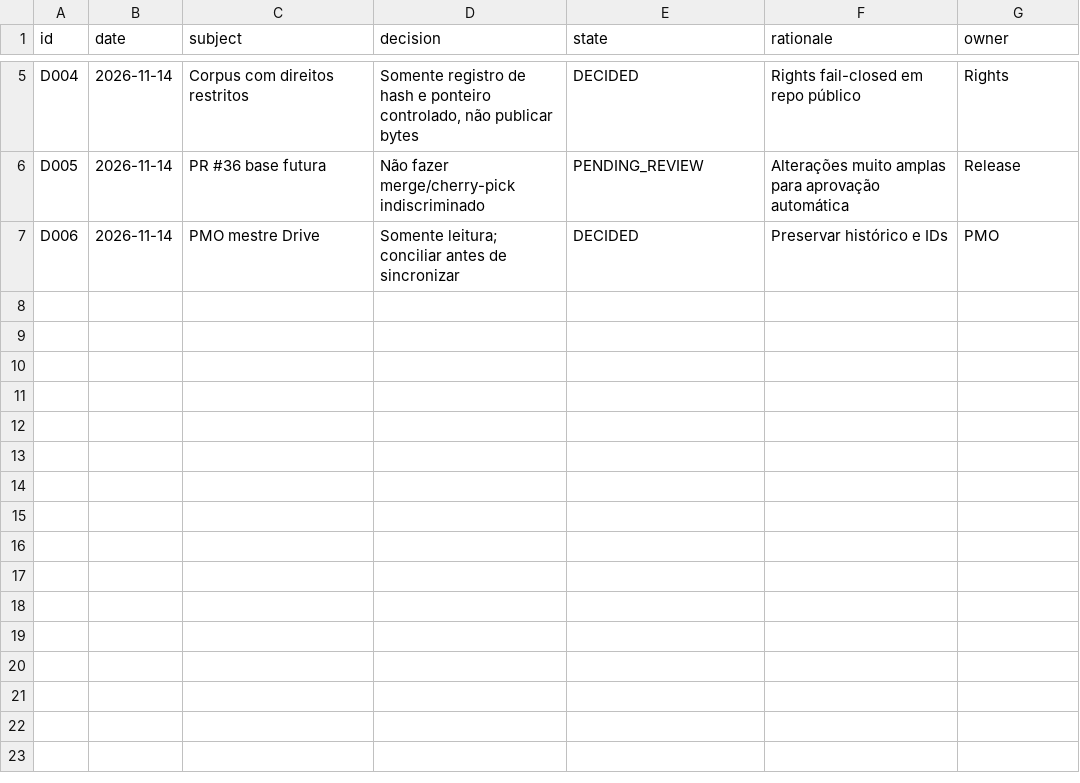
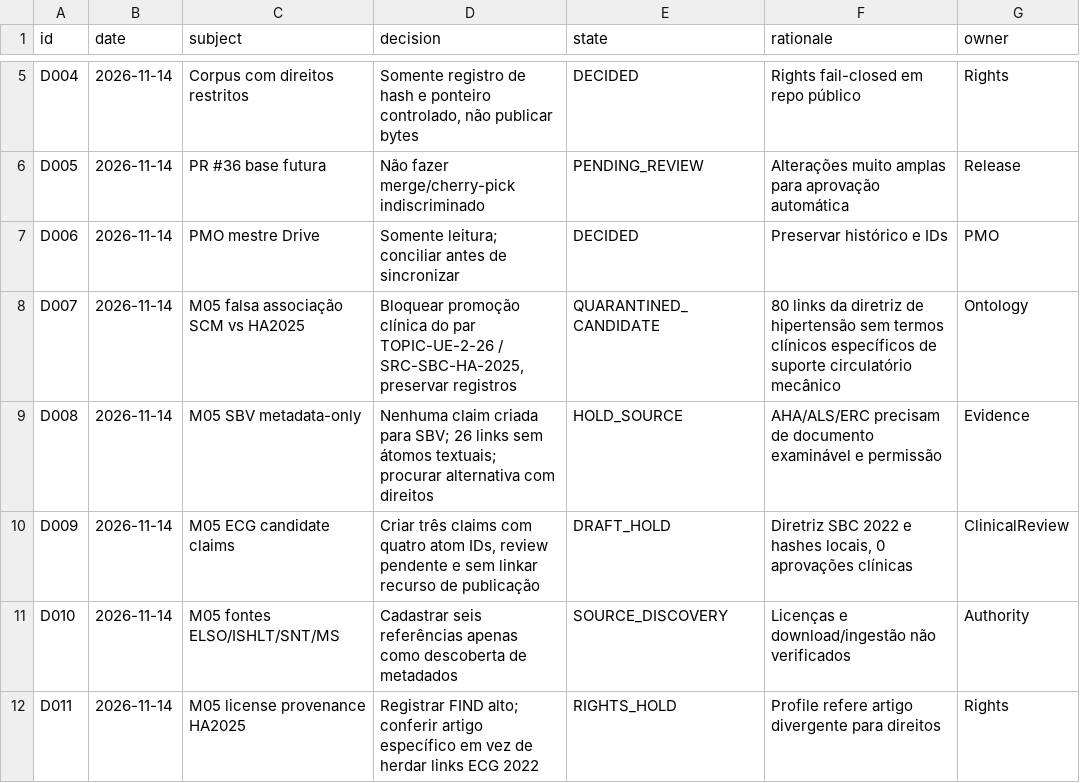
Before and after one commit to IndiciumFIN/dev-chatgpt-workspace, a CSV file: cko/pmo/corpus-2026-11-14/DECISION_LOG.csv, drawn as a sheet; only a part is shown, gaps mark what is left out; the diff names each change by its address in the sheet, - before the commit and + after, or states it on an @@ line.

Commit message:
docs(cko): update 56-task PMO for M05 claims, source gaps, rights findings and risks

```diff
--- a/cko/pmo/corpus-2026-11-14/DECISION_LOG.csv
+++ b/cko/pmo/corpus-2026-11-14/DECISION_LOG.csv
+row 8: D007 | 2026-11-14 | M05 falsa associação SCM vs HA2025 | Bloquear promoção clínica do par TOPIC-UE-2-26 / SRC-SBC-HA-2025, preservar registros | QUARANTINED_CANDIDATE | 80 links da diretriz de hipertensão sem termos clínicos específicos de suporte circulatório mecânico | Ontology
+row 9: D008 | 2026-11-14 | M05 SBV metadata-only | Nenhuma claim criada para SBV; 26 links sem átomos textuais; procurar alternativa com direitos | HOLD_SOURCE | AHA/ALS/ERC precisam de documento examinável e permissão | Evidence
+row 10: D009 | 2026-11-14 | M05 ECG candidate claims | Criar três claims com quatro atom IDs, review pendente e sem linkar recurso de publicação | DRAFT_HOLD | Diretriz SBC 2022 e hashes locais, 0 aprovações clínicas | ClinicalReview
+row 11: D010 | 2026-11-14 | M05 fontes ELSO/ISHLT/SNT/MS | Cadastrar seis referências apenas como descoberta de metadados | SOURCE_DISCOVERY | Licenças e download/ingestão não verificados | Authority
+row 12: D011 | 2026-11-14 | M05 license provenance HA2025 | Registrar FIND alto; conferir artigo específico em vez de herdar links ECG 2022 | RIGHTS_HOLD | Profile refere artigo divergente para direitos | Rights
```
Also changed, not shown: cko/pmo/corpus-2026-11-14/PMO_WBS.csv, cko/pmo/corpus-2026-11-14/RISKS.csv, 3 other files.
